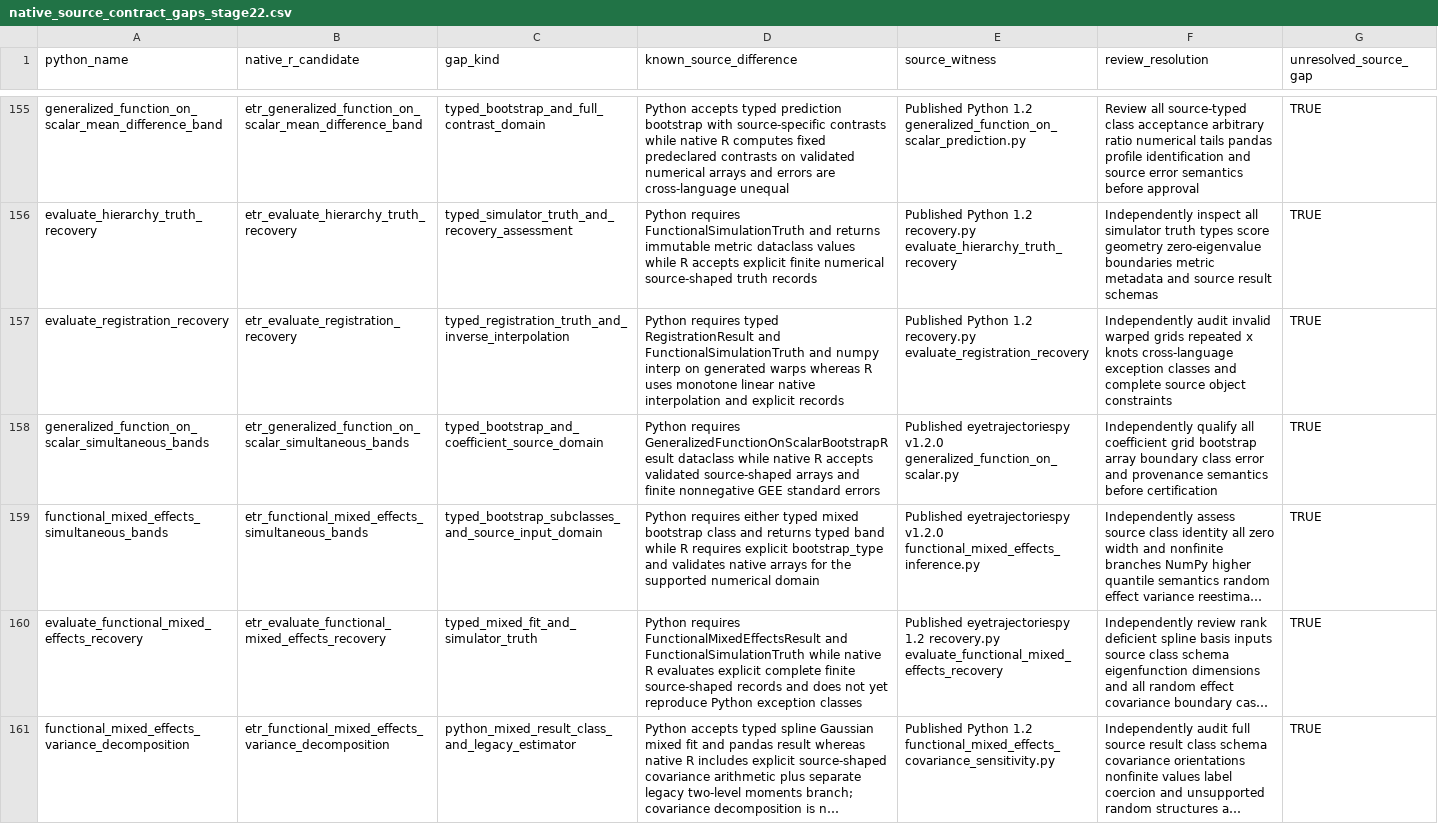
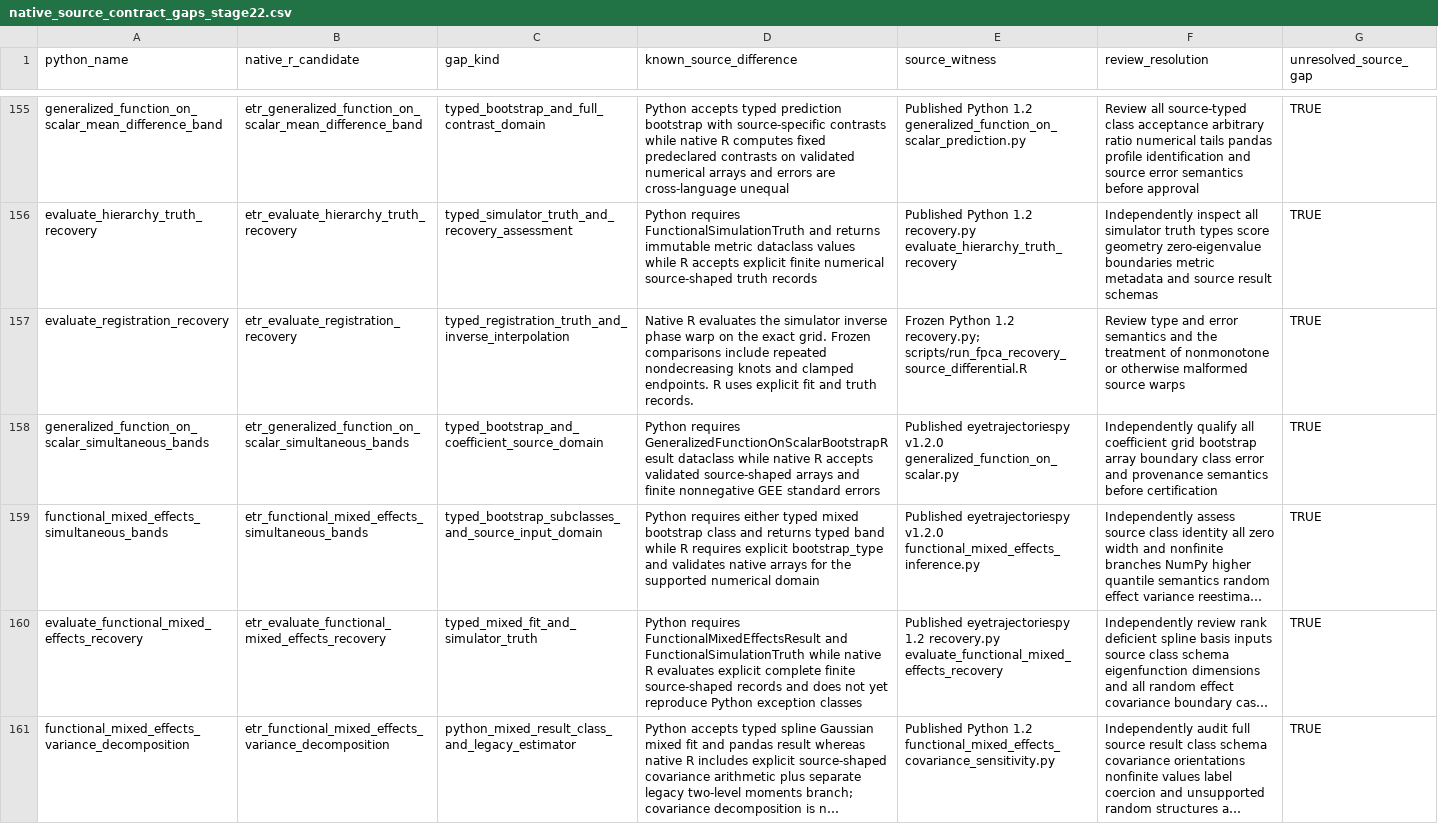
Before and after one commit to stefanosbalaskas/eyetrajectories, a CSV file: inst/extdata/native_source_contract_gaps_stage22.csv, drawn as a sheet; only a part is shown, gaps mark what is left out; long unchanged cells end in …; the diff covers the shown part only.

Commit message:
Complete multicomponent recovery geometry for native FPCA and sparse PACE

```diff
--- a/inst/extdata/native_source_contract_gaps_stage22.csv
+++ b/inst/extdata/native_source_contract_gaps_stage22.csv
@@ -156,3 +156,3 @@ generalized_function_on_scalar_mean_difference_band,etr_generalized_function_on_
 evaluate_hierarchy_truth_recovery,etr_evaluate_hierarchy_truth_recovery,typed_simulator_truth_and_recovery_assessment,Python requires FunctionalSimulationTruth and returns immutable metric dataclass values while R accepts explicit finite numerical source-shaped truth records,Published Python 1.2 recovery.py evaluate_hierarchy_truth_recovery,Independently inspect all simulator truth types score geometry zero-eigenvalue boundaries metric metadata and source result schemas,TRUE
-evaluate_registration_recovery,etr_evaluate_registration_recovery,typed_registration_truth_and_inverse_interpolation,Python requires typed RegistrationResult and FunctionalSimulationTruth and numpy interp on generated warps whereas R uses monotone linear native interpolation and explicit records,Published Python 1.2 recovery.py evaluate_registration_recovery,Independently audit invalid warped grids repeated x knots cross-language exception classes and complete source object constraints,TRUE
+evaluate_registration_recovery,etr_evaluate_registration_recovery,typed_registration_truth_and_inverse_interpolation,Native R evaluates the simulator inverse phase warp on the exact grid. Frozen comparisons include repeated nondecreasing knots and clamped endpoints. R uses explicit fit and truth records.,Frozen Python 1.2 recovery.py; scripts/run_fpca_recovery_source_differential.R,Review type and error semantics and the treatment of nonmonotone or otherwise malformed source warps,TRUE
 generalized_function_on_scalar_simultaneous_bands,etr_generalized_function_on_scalar_simultaneous_bands,typed_bootstrap_and_coefficient_source_domain,Python requires GeneralizedFunctionOnScalarBootstrapResult dataclass while native R accepts validated source-shaped arrays and finite nonnegative GEE standard errors,Published eyetrajectoriespy v1.2.0 generalized_function_on_scalar.py,Independently qualify all coefficient grid bootstrap array boundary class error and provenance semantics before certification,TRUE
```
Also changed, not shown: 20 edited cells elsewhere in this file, 19 other files.
